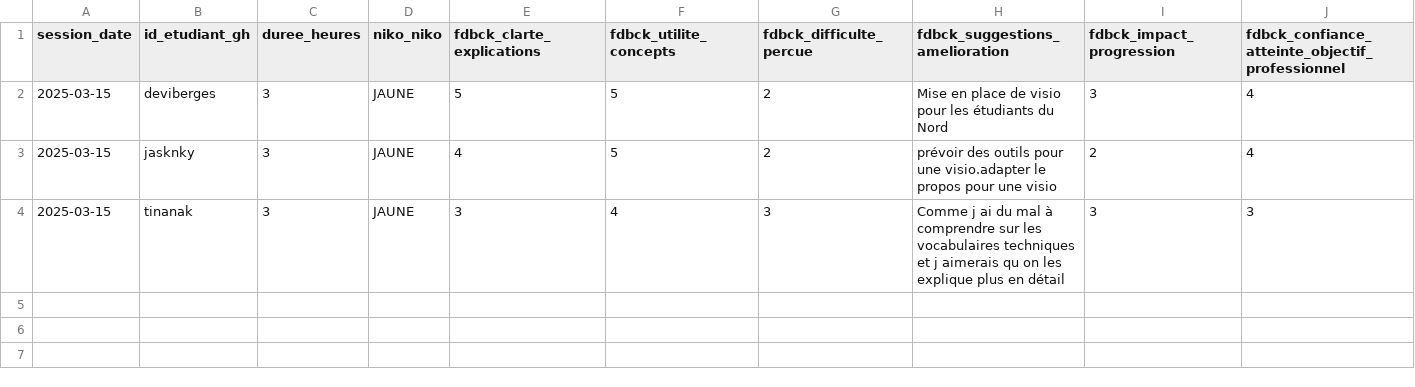
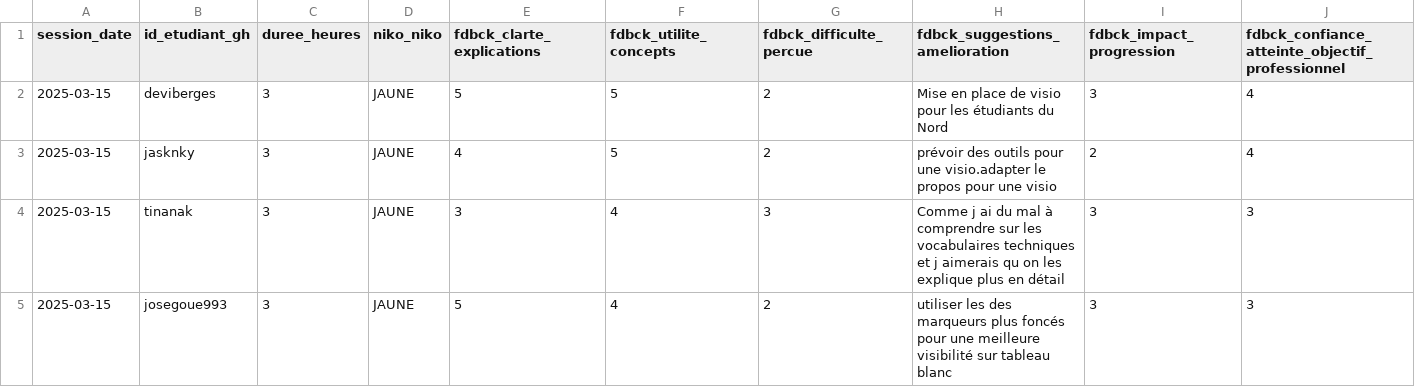
Before and after one commit to raphb3383/unc_iae_miage_interop_si_feedbacks, a CSV file: data/feedback_sessions.csv, drawn as a sheet; only a part is shown; rows hold the shown columns only; the diff names each change by its address in the sheet, - before the commit and + after, or states it on an @@ line.

Commit message:
Update feedback_sessions.csv
Update de José GOUE

Signed-off-by: josegoue993 <gouejose@gmail.com>

```diff
--- a/data/feedback_sessions.csv
+++ b/data/feedback_sessions.csv
+row 5: 2025-03-15 | josegoue993 | 3 | JAUNE | 5 | 4 | 2 | utiliser les des marqueurs plus foncés pour une meilleure visibilité sur tableau blanc | 3 | 3
```
